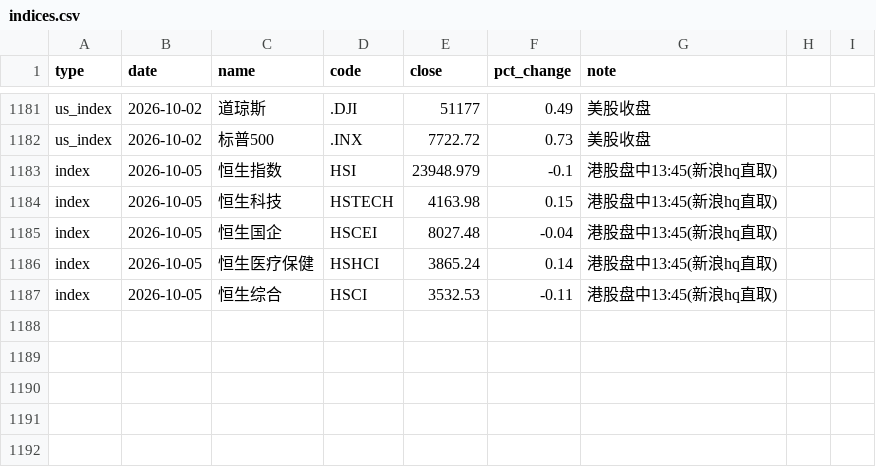
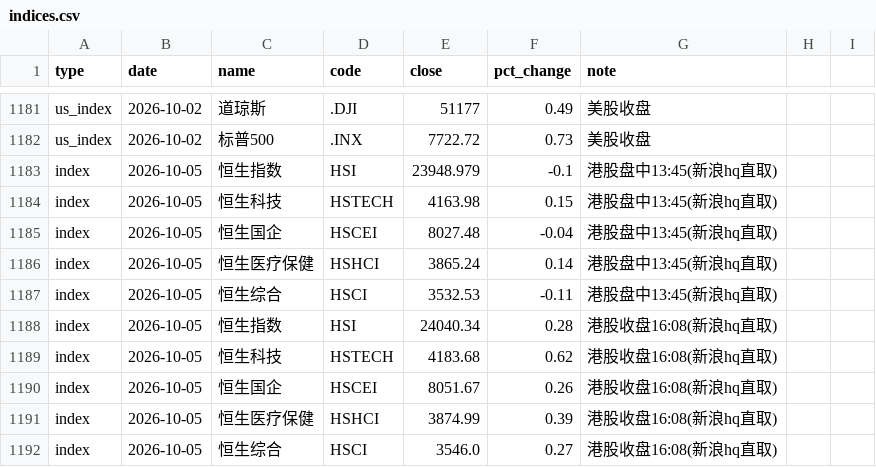
Before and after one commit to yangzai360/WealthHub, a CSV file: data/processed/history/indices.csv, drawn as a sheet; only a part is shown, gaps mark what is left out; the diff names each change by its address in the sheet, - before the commit and + after, or states it on an @@ line.

Commit message:
docs(close): 2026-10-05 盘后复盘——混合档港股腿转正式版（待消化收窄至 -1,127.28 ~ -1,013.15 元）、恒科 4,250 破位状态确认、事件库+23/回填13、情绪降级披露、站点重建

```diff
--- a/data/processed/history/indices.csv
+++ b/data/processed/history/indices.csv
+row 1188: index | 2026-10-05 | 恒生指数 | HSI | 24040.34 | 0.28 | 港股收盘16:08(新浪hq直取)
+row 1189: index | 2026-10-05 | 恒生科技 | HSTECH | 4183.68 | 0.62 | 港股收盘16:08(新浪hq直取)
+row 1190: index | 2026-10-05 | 恒生国企 | HSCEI | 8051.67 | 0.26 | 港股收盘16:08(新浪hq直取)
+row 1191: index | 2026-10-05 | 恒生医疗保健 | HSHCI | 3874.99 | 0.39 | 港股收盘16:08(新浪hq直取)
+row 1192: index | 2026-10-05 | 恒生综合 | HSCI | 3546.0 | 0.27 | 港股收盘16:08(新浪hq直取)
```
Also changed, not shown: 24 other files.
